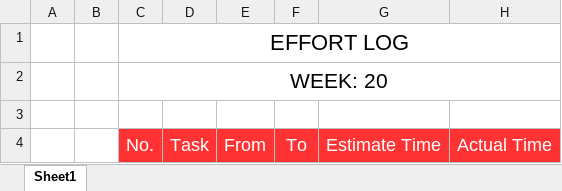
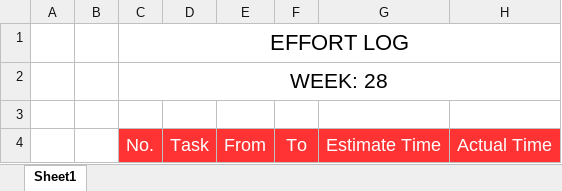
Before and after one commit to Haitrancntt/CapstonProject, an Excel workbook: 1.DELIVERABLE/1.10 EFFORT_LOG/Week28/BSS_EffortLog_XuanThaiHien_Week28.xlsx, sheet Sheet1, drawn as a sheet; values as stored, in another font and other column widths than the file's, no borders; the diff names each change by its address in the sheet, - before the commit and + after, or states it on an @@ line.

```diff
--- a/1.DELIVERABLE/1.10 EFFORT_LOG/Week28/BSS_EffortLog_XuanThaiHien_Week28.xlsx (sheet Sheet1)
+++ b/1.DELIVERABLE/1.10 EFFORT_LOG/Week28/BSS_EffortLog_XuanThaiHien_Week28.xlsx (sheet Sheet1)
-C2: WEEK: 20
+C2: WEEK: 28
```
Also changed, not shown: 1.DELIVERABLE/1.10 EFFORT_LOG/Week25/BSS_EffortLog_XuanThaiHien_Week25.xlsx, 1.DELIVERABLE/1.10 EFFORT_LOG/Week26/BSS_EffortLog_XuanThaiHien_Week26.xlsx, 32 other files.
